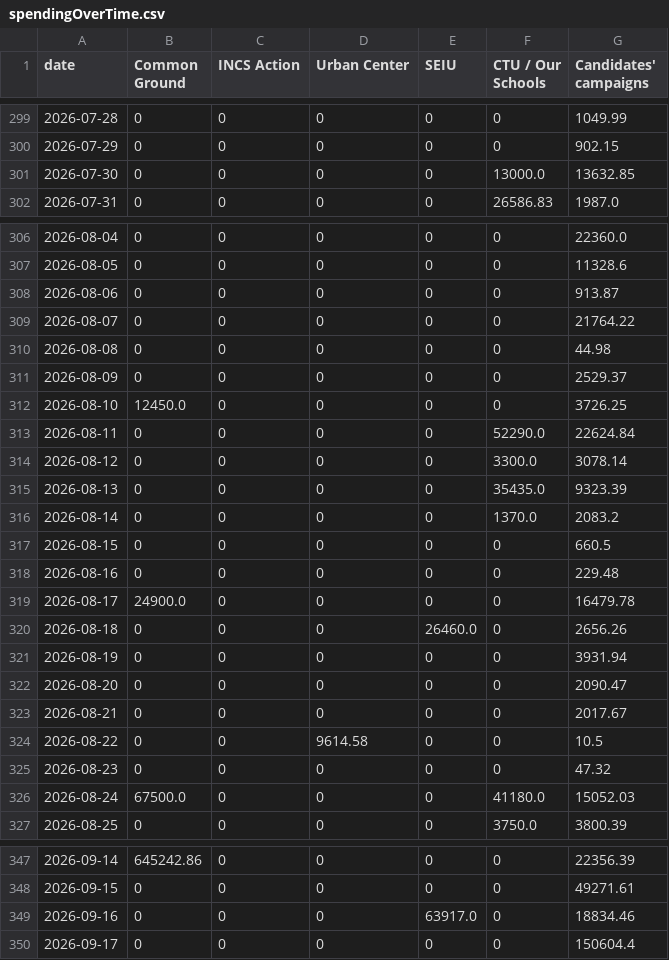
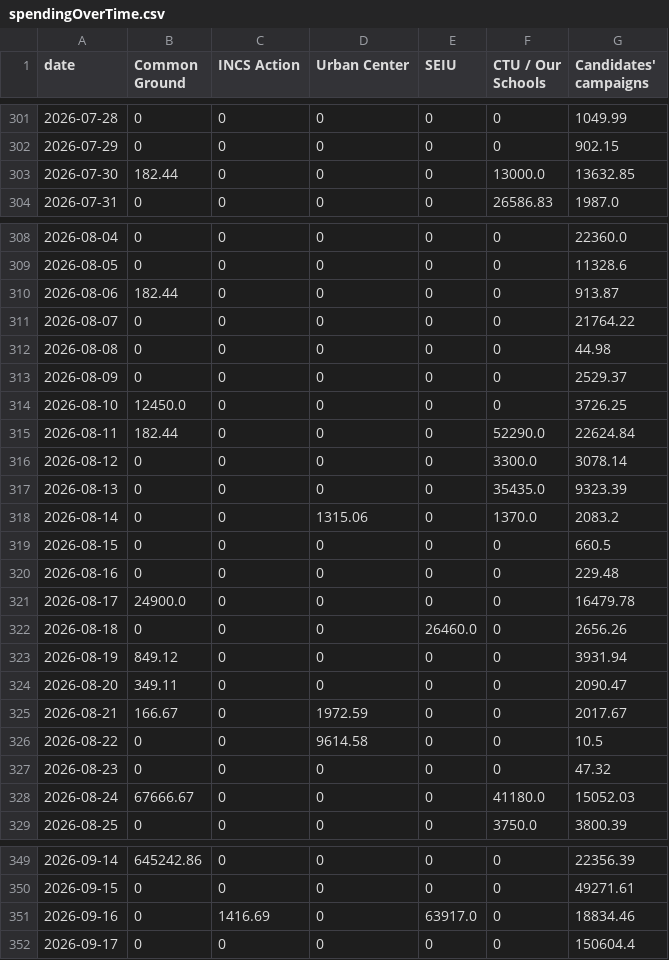
Before and after one commit to aadams-bga/schoolBoardMoney, a CSV file: spendingOverTime/spendingOverTime.csv, drawn as a sheet; only a part is shown, gaps mark what is left out; the diff covers the shown part only.

```diff
--- a/spendingOverTime/spendingOverTime.csv
+++ b/spendingOverTime/spendingOverTime.csv
@@ -300,3 +302,3 @@ date,Common Ground,INCS Action,Urban Center,SEIU,CTU / Our Schools,Candidates' c
 2026-07-29,0,0,0,0,0,902.15
-2026-07-30,0,0,0,0,13000.0,13632.85
+2026-07-30,182.44,0,0,0,13000.0,13632.85
 2026-07-31,0,0,0,0,26586.83,1987.0
@@ -307,3 +309,3 @@ date,Common Ground,INCS Action,Urban Center,SEIU,CTU / Our Schools,Candidates' c
 2026-08-05,0,0,0,0,0,11328.6
-2026-08-06,0,0,0,0,0,913.87
+2026-08-06,182.44,0,0,0,0,913.87
 2026-08-07,0,0,0,0,0,21764.22
@@ -312,6 +314,6 @@ date,Common Ground,INCS Action,Urban Center,SEIU,CTU / Our Schools,Candidates' c
 2026-08-10,12450.0,0,0,0,0,3726.25
-2026-08-11,0,0,0,0,52290.0,22624.84
+2026-08-11,182.44,0,0,0,52290.0,22624.84
 2026-08-12,0,0,0,0,3300.0,3078.14
 2026-08-13,0,0,0,0,35435.0,9323.39
-2026-08-14,0,0,0,0,1370.0,2083.2
+2026-08-14,0,0,1315.06,0,1370.0,2083.2
 2026-08-15,0,0,0,0,0,660.5
@@ -320,8 +322,8 @@ date,Common Ground,INCS Action,Urban Center,SEIU,CTU / Our Schools,Candidates' c
 2026-08-18,0,0,0,26460.0,0,2656.26
-2026-08-19,0,0,0,0,0,3931.94
-2026-08-20,0,0,0,0,0,2090.47
-2026-08-21,0,0,0,0,0,2017.67
+2026-08-19,849.12,0,0,0,0,3931.94
+2026-08-20,349.11,0,0,0,0,2090.47
+2026-08-21,166.67,0,1972.59,0,0,2017.67
 2026-08-22,0,0,9614.58,0,0,10.5
 2026-08-23,0,0,0,0,0,47.32
-2026-08-24,67500.0,0,0,0,41180.0,15052.03
+2026-08-24,67666.67,0,0,0,41180.0,15052.03
 2026-08-25,0,0,0,0,3750.0,3800.39
@@ -348,3 +350,3 @@ date,Common Ground,INCS Action,Urban Center,SEIU,CTU / Our Schools,Candidates' c
 2026-09-15,0,0,0,0,0,49271.61
-2026-09-16,0,0,0,63917.0,0,18834.46
+2026-09-16,0,1416.69,0,63917.0,0,18834.46
 2026-09-17,0,0,0,0,0,150604.4
```
Also changed, not shown: 2 added rows and 25 edited cells elsewhere in this file, 5 other files.
